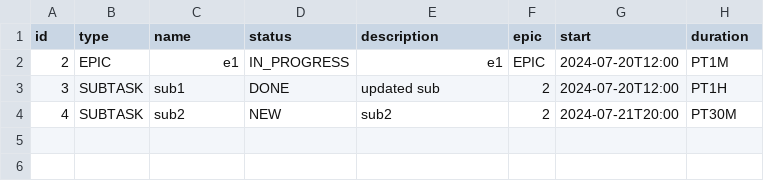
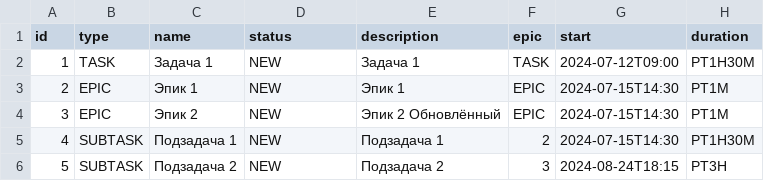
Before and after one commit to togean/java-kanban, a CSV file: tasks.csv, drawn as a sheet.

Commit message:
ДЗ по спринту 9 - выполнена часть серверного API для работы с задачами. Для обновления задач в json нужно передавать все поля, хотя конструкторы будут использовать не все

```diff
--- a/tasks.csv
+++ b/tasks.csv
@@ -1,4 +1,6 @@
 id,type,name,status,description,epic,start,duration
-2,EPIC,e1,IN_PROGRESS,e1,EPIC,2024-07-20T12:00,PT1M
-3,SUBTASK,sub1,DONE,updated sub,2,2024-07-20T12:00,PT1H
-4,SUBTASK,sub2,NEW,sub2,2,2024-07-21T20:00,PT30M
+1,TASK,Задача 1,NEW,Задача 1,TASK,2024-07-12T09:00,PT1H30M
+2,EPIC,Эпик 1,NEW,Эпик 1,EPIC,2024-07-15T14:30,PT1M
+3,EPIC,Эпик 2,NEW,Эпик 2 Обновлённый,EPIC,2024-07-15T14:30,PT1M
+4,SUBTASK,Подзадача 1,NEW,Подзадача 1,2,2024-07-15T14:30,PT1H30M
+5,SUBTASK,Подзадача 2,NEW,Подзадача 2,3,2024-08-24T18:15,PT3H
```
Also changed, not shown: 14 other files.
